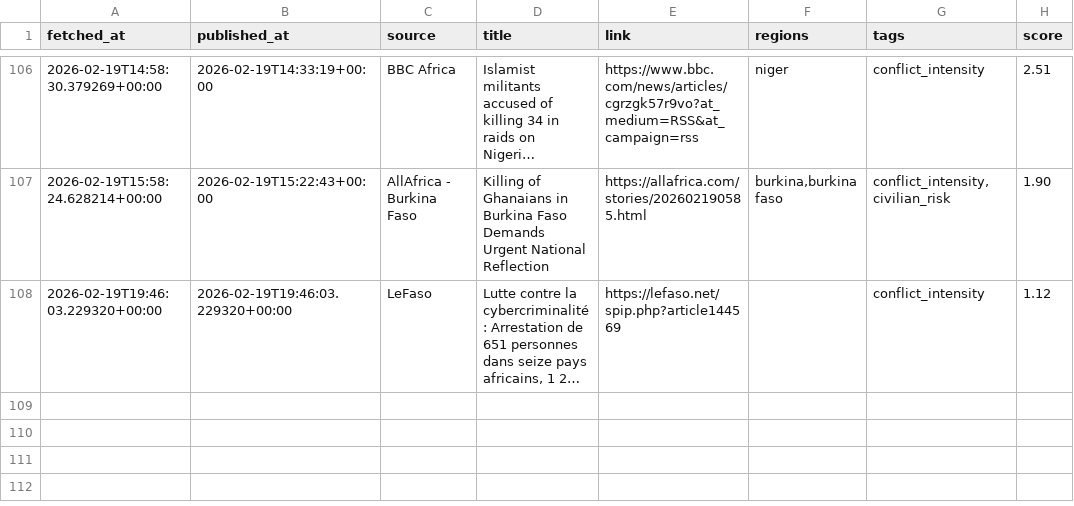
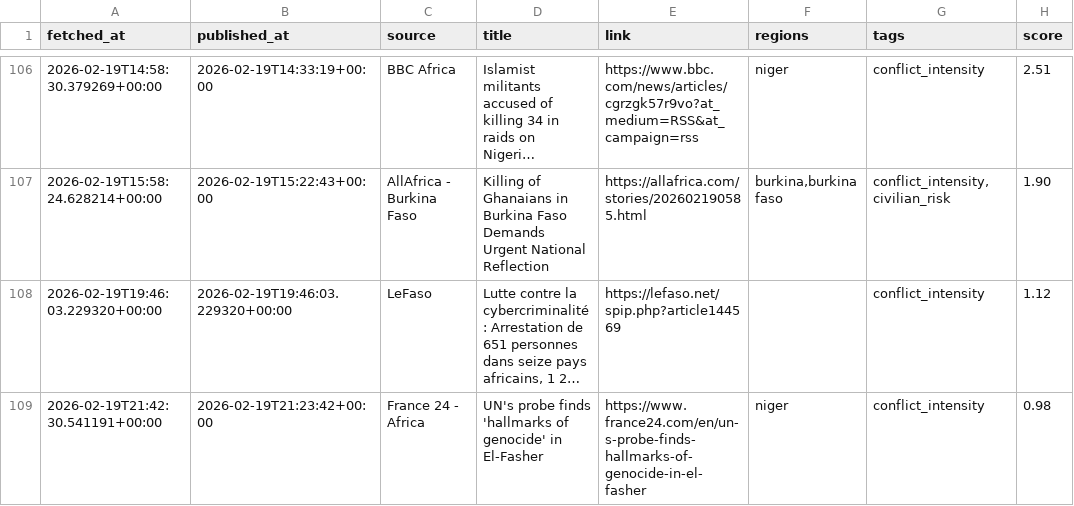
Before and after one commit to MonarchCastleTech/MonarchCastle, a CSV file: Sahel Region Threat Index (SRTI)/sahel_data.csv, drawn as a sheet; only a part is shown, gaps mark what is left out; long unchanged cells end in …; the diff names each change by its address in the sheet, - before the commit and + after, or states it on an @@ line.

Commit message:
Update SRTI data

```diff
--- a/Sahel Region Threat Index (SRTI)/sahel_data.csv
+++ b/Sahel Region Threat Index (SRTI)/sahel_data.csv
+row 109: 2026-02-19T21:42:30.541191+00:00 | 2026-02-19T21:23:42+00:00 | France 24 - Africa | UN's probe finds 'hallmarks of genocide' in El-Fasher | https://www.france24.com/en/un-s-probe-finds-hallmarks-of-genocide-in-el-fasher | niger | conflict_intensity | 0.98
```
Also changed, not shown: 4 other files.
